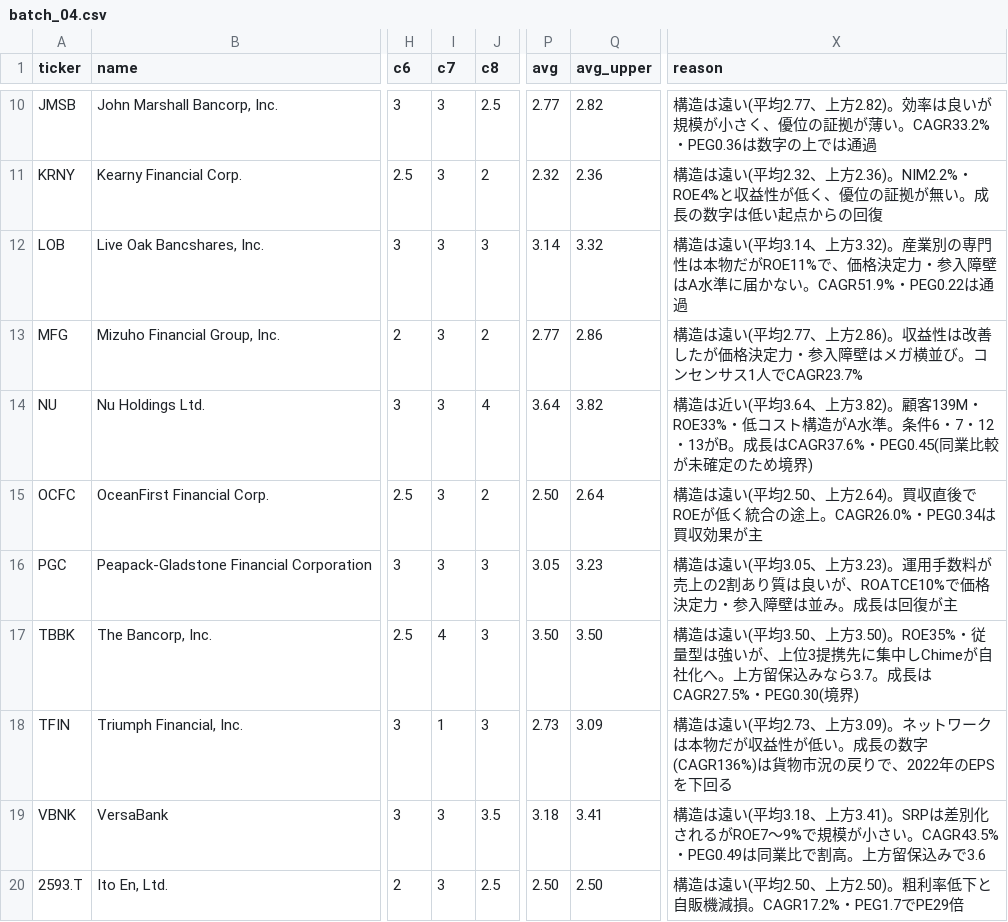
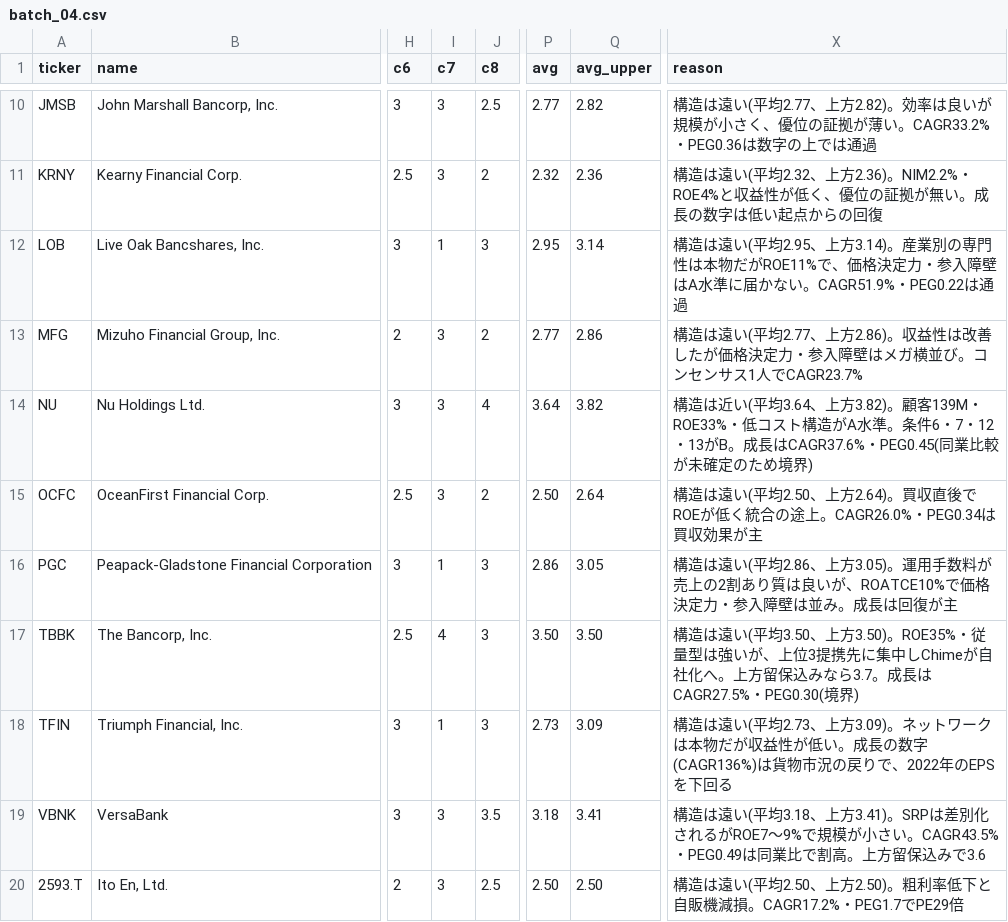
Before and after one commit to fzhmc9vmsh-creator/AI, a CSV file: growth-deck/research/stage1/batch_04.csv, drawn as a sheet; only a part is shown, gaps mark what is left out; the diff names each change by its address in the sheet, - before the commit and + after, or states it on an @@ line.

```diff
--- a/growth-deck/research/stage1/batch_04.csv
+++ b/growth-deck/research/stage1/batch_04.csv
-I12 (c7): 3
+I12 (c7): 1
-P12 (avg): 3.14
+P12 (avg): 2.95
-Q12 (avg_upper): 3.32
+Q12 (avg_upper): 3.14
-X12 (reason): …い(平均3.14、上方3.32)。産業別…
+X12 (reason): …い(平均2.95、上方3.14)。産業別…
-I16 (c7): 3
+I16 (c7): 1
-P16 (avg): 3.05
+P16 (avg): 2.86
-Q16 (avg_upper): 3.23
+Q16 (avg_upper): 3.05
-X16 (reason): …い(平均3.05、上方3.23)。運用手…
+X16 (reason): …い(平均2.86、上方3.05)。運用手…
```
Also changed, not shown: 3 other files.
